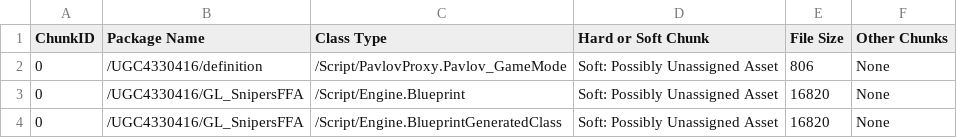
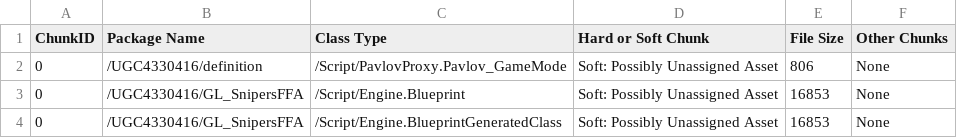
Before and after one commit to MyNamesRaph/Raph-s-Pavlov-VR-Mods, a CSV file: UGC4330416/Saved/Cooked/Windows/Pavlov/Plugins/UGC4330416/Metadata/AllChunksInfo.csv, drawn as a sheet.

```diff
--- a/UGC4330416/Saved/Cooked/Windows/Pavlov/Plugins/UGC4330416/Metadata/AllChunksInfo.csv
+++ b/UGC4330416/Saved/Cooked/Windows/Pavlov/Plugins/UGC4330416/Metadata/AllChunksInfo.csv
@@ -2,3 +2,3 @@ ChunkID, Package Name, Class Type, Hard or Soft Chunk, File Size, Other Chunks
 0,/UGC4330416/definition,/Script/PavlovProxy.Pavlov_GameMode,Soft: Possibly Unassigned Asset,806,None
-0,/UGC4330416/GL_SnipersFFA,/Script/Engine.Blueprint,Soft: Possibly Unassigned Asset,16820,None
-0,/UGC4330416/GL_SnipersFFA,/Script/Engine.BlueprintGeneratedClass,Soft: Possibly Unassigned Asset,16820,None
+0,/UGC4330416/GL_SnipersFFA,/Script/Engine.Blueprint,Soft: Possibly Unassigned Asset,16853,None
+0,/UGC4330416/GL_SnipersFFA,/Script/Engine.BlueprintGeneratedClass,Soft: Possibly Unassigned Asset,16853,None
```
Also changed, not shown: UGC4330416/Saved/Cooked/LinuxServer/Pavlov/Plugins/UGC4330416/Metadata/AllChunksInfo.csv, 14 other files.
